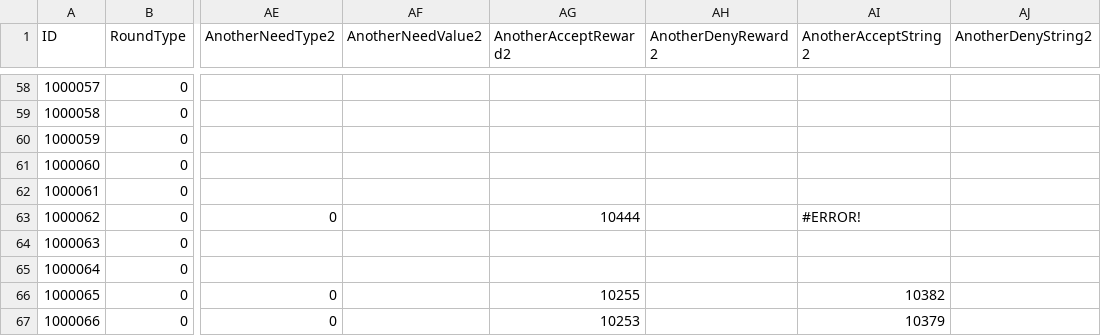
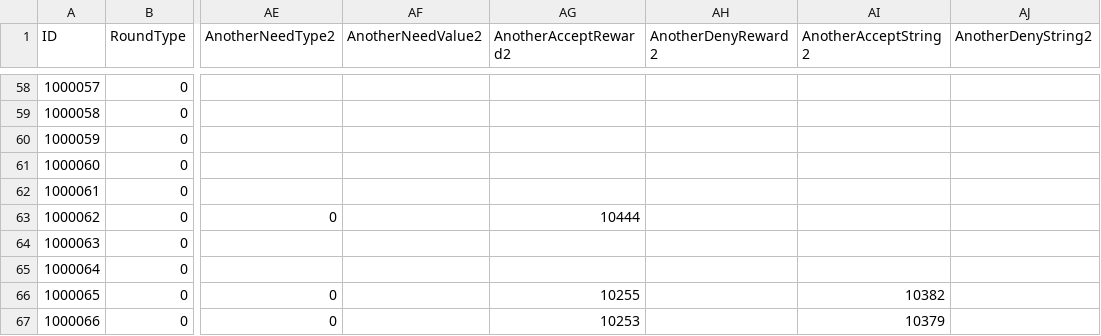
Before and after one commit to hegon910/Project_Aegis, a CSV file: Assets/Resources/ParameterEventData.csv, drawn as a sheet; only a part is shown, gaps mark what is left out; the diff names each change by its address in the sheet, - before the commit and + after, or states it on an @@ line.

Commit message:
[Feat] 데이터 수정

```diff
--- a/Assets/Resources/ParameterEventData.csv
+++ b/Assets/Resources/ParameterEventData.csv
-AI63 (AnotherAcceptString2): #ERROR!
+AI63 (AnotherAcceptString2): (empty)
```
